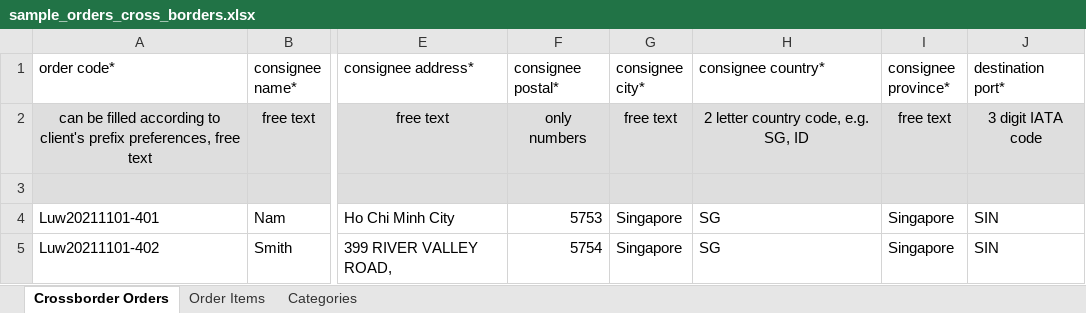
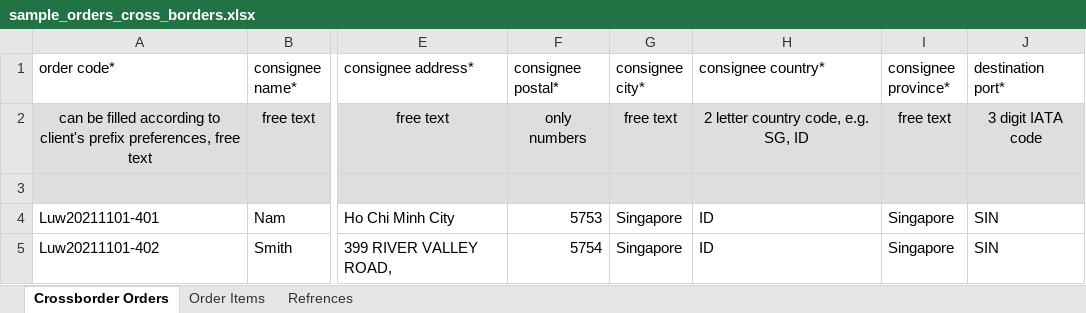
Before and after one commit to dendydandees/group-3, an Excel workbook: static/files/orders/sample_orders_cross_borders.xlsx, sheet Crossborder Orders, drawn as a sheet; only a part is shown, gaps mark what is left out; values as stored, in another font and other column widths than the file's, no borders; charts and pictures not drawn; the diff names each change by its address in the sheet, - before the commit and + after, or states it on an @@ line.

```diff
--- a/static/files/orders/sample_orders_cross_borders.xlsx (sheet Crossborder Orders)
+++ b/static/files/orders/sample_orders_cross_borders.xlsx (sheet Crossborder Orders)
-sheet tab: Categories
+sheet tab: Refrences
-H4:H5 (consignee country*): SG
+H4:H5 (consignee country*): ID
```
Also changed, not shown: sheet Refrences, sheet Order Items, charts or pictures.
